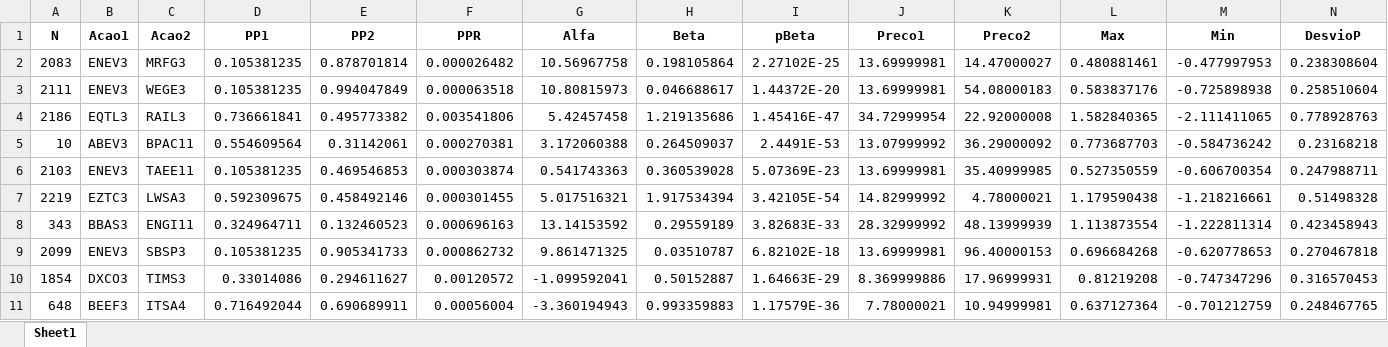
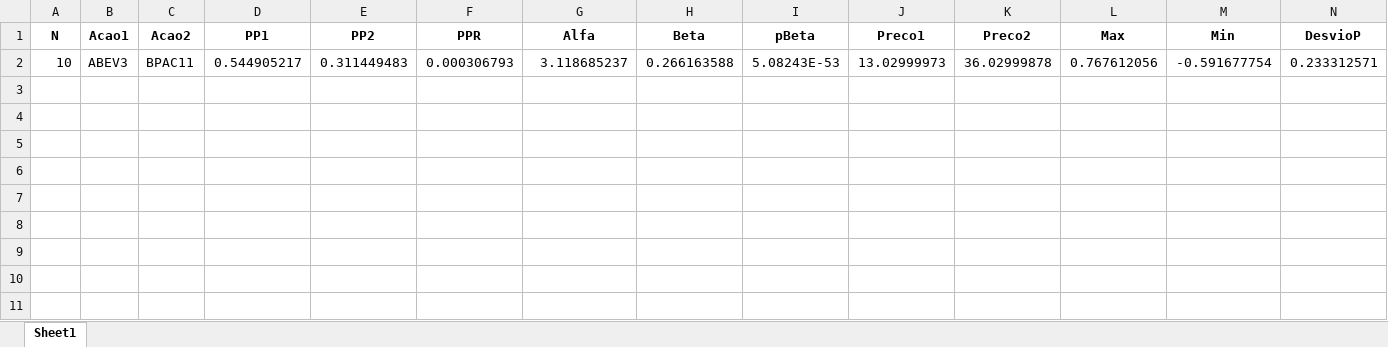
Before and after one commit to harpaquant/harpapro, an Excel workbook: tenpairs.xlsx, sheet Sheet1, drawn as a sheet; only a part is shown; values as stored, in another font and other column widths than the file's, no borders; removed rows and columns are numbered as before the commit, all else as after; rows hold the shown columns only; the diff names each change by its address in the sheet, - before the commit and + after, or states it on an @@ line.

```diff
--- a/tenpairs.xlsx (sheet Sheet1)
+++ b/tenpairs.xlsx (sheet Sheet1)
-row 2: 2083 | ENEV3 | MRFG3 | 0.105381235 | 0.878701814 | 0.000026482 | 10.56967758 | 0.198105864 | 2.27102E-25 | 13.69999981 | 14.47000027 | 0.480881461 | -0.477997953 | 0.238308604
-row 3: 2111 | ENEV3 | WEGE3 | 0.105381235 | 0.994047849 | 0.000063518 | 10.80815973 | 0.046688617 | 1.44372E-20 | 13.69999981 | 54.08000183 | 0.583837176 | -0.725898938 | 0.258510604
-row 4: 2186 | EQTL3 | RAIL3 | 0.736661841 | 0.495773382 | 0.003541806 | 5.42457458 | 1.219135686 | 1.45416E-47 | 34.72999954 | 22.92000008 | 1.582840365 | -2.111411065 | 0.778928763
-row 5: 10 | ABEV3 | BPAC11 | 0.554609564 | 0.31142061 | 0.000270381 | 3.172060388 | 0.264509037 | 2.4491E-53 | 13.07999992 | 36.29000092 | 0.773687703 | -0.584736242 | 0.23168218
-row 6: 2103 | ENEV3 | TAEE11 | 0.105381235 | 0.469546853 | 0.000303874 | 0.541743363 | 0.360539028 | 5.07369E-23 | 13.69999981 | 35.40999985 | 0.527350559 | -0.606700354 | 0.247988711
-row 7: 2219 | EZTC3 | LWSA3 | 0.592309675 | 0.458492146 | 0.000301455 | 5.017516321 | 1.917534394 | 3.42105E-54 | 14.82999992 | 4.78000021 | 1.179590438 | -1.218216661 | 0.51498328
-row 8: 343 | BBAS3 | ENGI11 | 0.324964711 | 0.132460523 | 0.000696163 | 13.14153592 | 0.29559189 | 3.82683E-33 | 28.32999992 | 48.13999939 | 1.113873554 | -1.222811314 | 0.423458943
-row 9: 2099 | ENEV3 | SBSP3 | 0.105381235 | 0.905341733 | 0.000862732 | 9.861471325 | 0.03510787 | 6.82102E-18 | 13.69999981 | 96.40000153 | 0.696684268 | -0.620778653 | 0.270467818
-row 10: 1854 | DXCO3 | TIMS3 | 0.33014086 | 0.294611627 | 0.00120572 | -1.099592041 | 0.50152887 | 1.64663E-29 | 8.369999886 | 17.96999931 | 0.81219208 | -0.747347296 | 0.316570453
-row 11: 648 | BEEF3 | ITSA4 | 0.716492044 | 0.690689911 | 0.00056004 | -3.360194943 | 0.993359883 | 1.17579E-36 | 7.78000021 | 10.94999981 | 0.637127364 | -0.701212759 | 0.248467765
+row 2: 10 | ABEV3 | BPAC11 | 0.544905217 | 0.311449483 | 0.000306793 | 3.118685237 | 0.266163588 | 5.08243E-53 | 13.02999973 | 36.02999878 | 0.767612056 | -0.591677754 | 0.233312571
```
Also changed, not shown: pcrabev.xlsx, pcrbbdc.xlsx, 4 other files.
